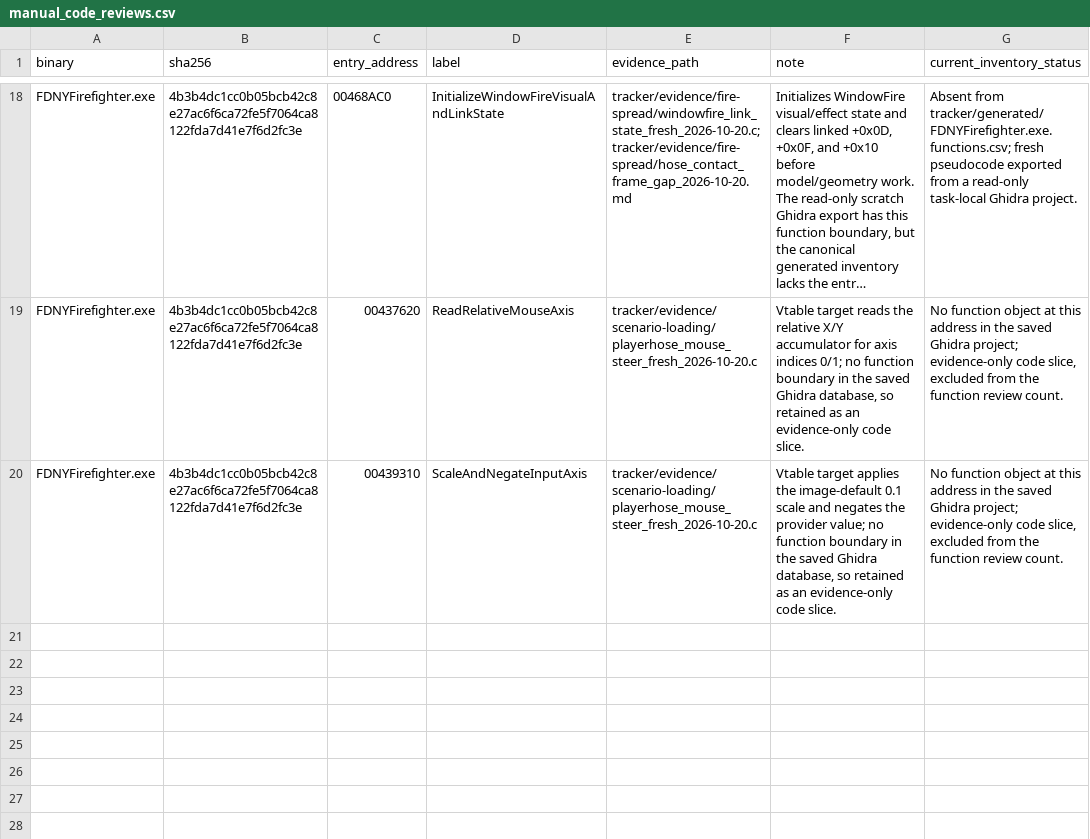
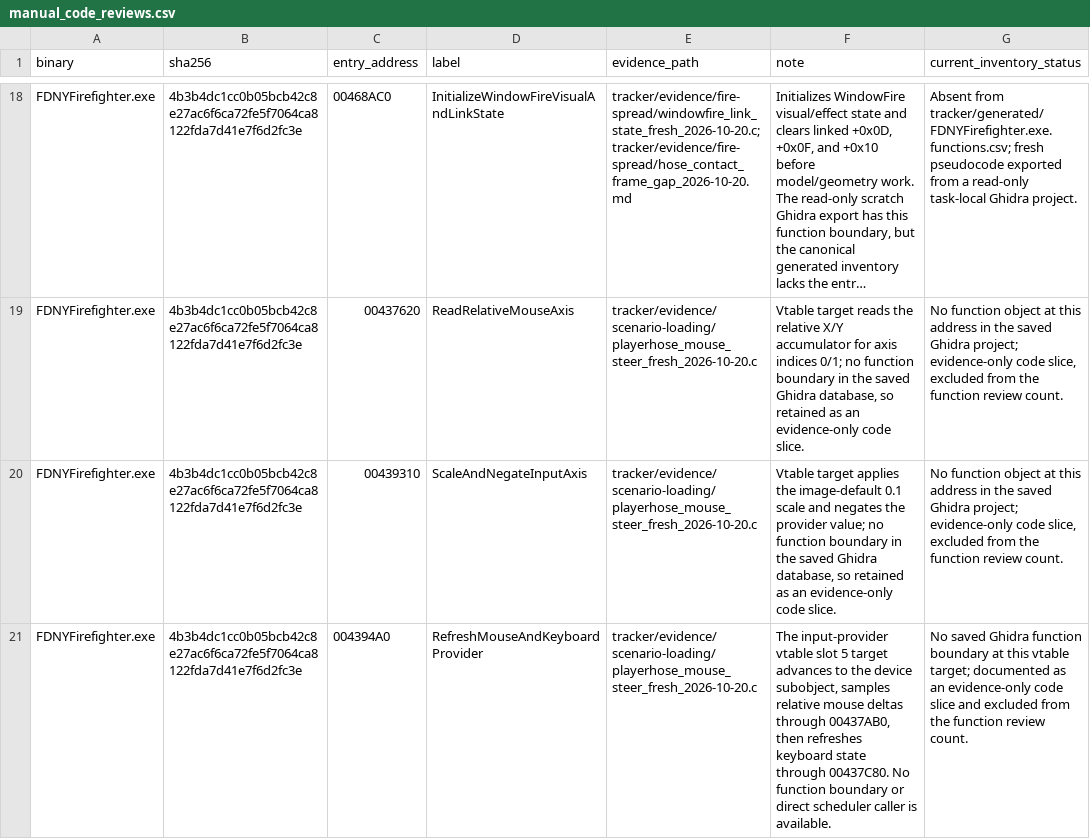
Before and after one commit to JacobPilawa/fdny-maps, a CSV file: decomp_revised/tracker/manual_code_reviews.csv, drawn as a sheet; only a part is shown, gaps mark what is left out; long unchanged cells end in …; the diff names each change by its address in the sheet, - before the commit and + after, or states it on an @@ line.

Commit message:
Trace PlayerHose input provider update

```diff
--- a/decomp_revised/tracker/manual_code_reviews.csv
+++ b/decomp_revised/tracker/manual_code_reviews.csv
+row 21: FDNYFirefighter.exe | 4b3b4dc1cc0b05bcb42c8e27ac6f6ca72fe5f7064ca8122fda7d41e7f6d2fc3e | 004394A0 | RefreshMouseAndKeyboardProvider | tracker/evidence/scenario-loading/playerhose_mouse_steer_fresh_2026-10-20.c | The input-provider vtable slot 5 target advances to the device subobject, samples relative mouse deltas through 00437AB0, then refreshes keyboard state through 00437C80. No function boundary or direct scheduler caller is available. | No saved Ghidra function boundary at this vtable target; documented as an evidence-only code slice and excluded from the function review count.
```
Also changed, not shown: decomp_revised/tracker/progress_history.csv, 3 other files.
